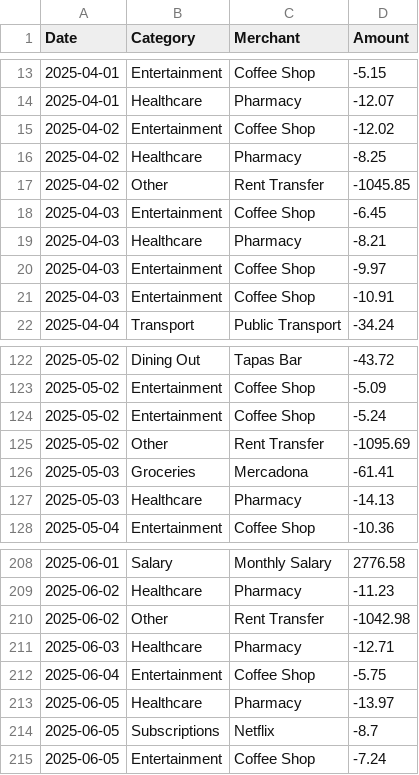
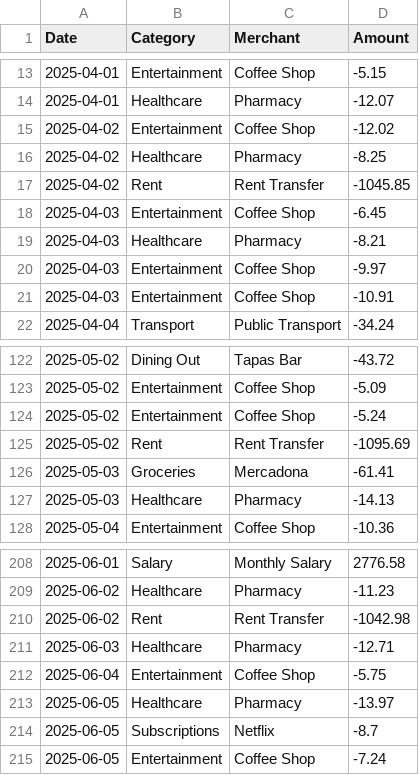
Before and after one commit to pablob44/centinel-mvp, a CSV file: sofia_transactions_trigger_ready.csv, drawn as a sheet; only a part is shown, gaps mark what is left out.

Commit message:
Update sofia_transactions_trigger_ready.csv

```diff
--- a/sofia_transactions_trigger_ready.csv
+++ b/sofia_transactions_trigger_ready.csv
@@ -16,3 +16,3 @@ Date,Category,Merchant,Amount
 2025-04-02,Healthcare,Pharmacy,-8.25
-2025-04-02,Other,Rent Transfer,-1045.85
+2025-04-02,Rent,Rent Transfer,-1045.85
 2025-04-03,Entertainment,Coffee Shop,-6.45
@@ -124,3 +124,3 @@ Date,Category,Merchant,Amount
 2025-05-02,Entertainment,Coffee Shop,-5.24
-2025-05-02,Other,Rent Transfer,-1095.69
+2025-05-02,Rent,Rent Transfer,-1095.69
 2025-05-03,Groceries,Mercadona,-61.41
@@ -209,3 +209,3 @@ Date,Category,Merchant,Amount
 2025-06-02,Healthcare,Pharmacy,-11.23
-2025-06-02,Other,Rent Transfer,-1042.98
+2025-06-02,Rent,Rent Transfer,-1042.98
 2025-06-03,Healthcare,Pharmacy,-12.71
```
